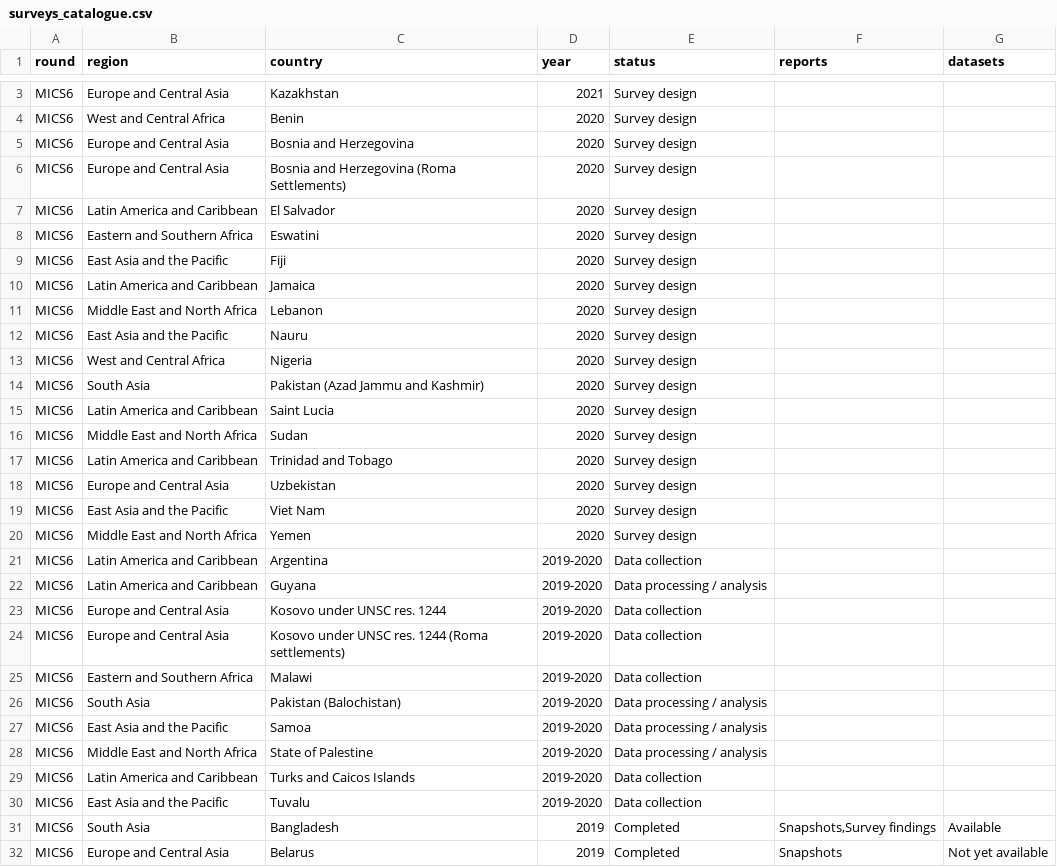
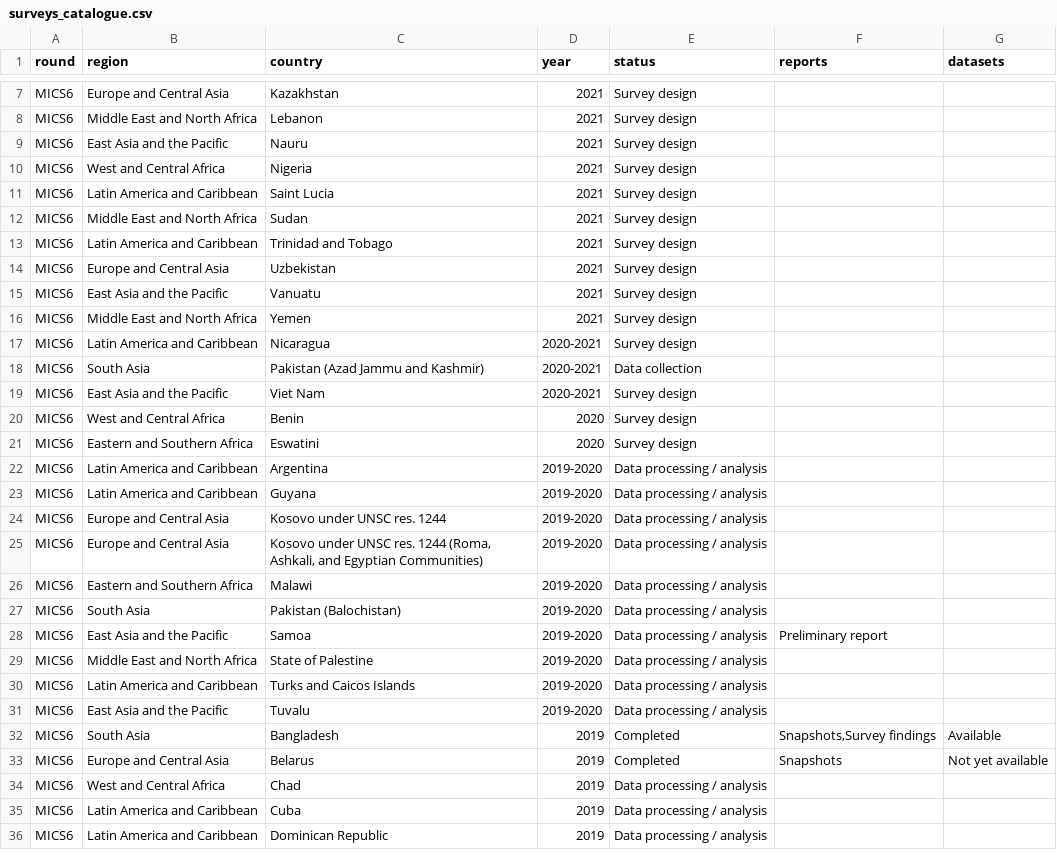
Before and after one commit to mrc-ide/mics-datasets, a CSV file: src/download_mics_datasets/surveys_catalogue.csv, drawn as a sheet; only a part is shown, gaps mark what is left out; the shorter side is filled out with more unchanged rows; the diff covers the shown part only.

```diff
--- a/src/download_mics_datasets/surveys_catalogue.csv
+++ b/src/download_mics_datasets/surveys_catalogue.csv
@@ -3,0 +8,12 @@ MICS6,Europe and Central Asia,Kazakhstan,2021,Survey design,,
+MICS6,Middle East and North Africa,Lebanon,2021,Survey design,"",""
+MICS6,East Asia and the Pacific,Nauru,2021,Survey design,"",""
+MICS6,West and Central Africa,Nigeria,2021,Survey design,"",""
+MICS6,Latin America and Caribbean,Saint Lucia,2021,Survey design,"",""
+MICS6,Middle East and North Africa,Sudan,2021,Survey design,"",""
+MICS6,Latin America and Caribbean,Trinidad and Tobago,2021,Survey design,"",""
+MICS6,Europe and Central Asia,Uzbekistan,2021,Survey design,"",""
+MICS6,East Asia and the Pacific,Vanuatu,2021,Survey design,"",""
+MICS6,Middle East and North Africa,Yemen,2021,Survey design,"",""
+MICS6,Latin America and Caribbean,Nicaragua,2020-2021,Survey design,"",""
+MICS6,South Asia,Pakistan (Azad Jammu and Kashmir),2020-2021,Data collection,"",""
+MICS6,East Asia and the Pacific,Viet Nam,2020-2021,Survey design,"",""
@@ -5,3 +20,0 @@ MICS6,West and Central Africa,Benin,2020,Survey design,,
-MICS6,Europe and Central Asia,Bosnia and Herzegovina,2020,Survey design,,
-MICS6,Europe and Central Asia,Bosnia and Herzegovina (Roma Settlements),2020,Survey design,,
-MICS6,Latin America and Caribbean,El Salvador,2020,Survey design,,
@@ -9,13 +22 @@ MICS6,Eastern and Southern Africa,Eswatini,2020,Survey design,,
-MICS6,East Asia and the Pacific,Fiji,2020,Survey design,,
-MICS6,Latin America and Caribbean,Jamaica,2020,Survey design,,
-MICS6,Middle East and North Africa,Lebanon,2020,Survey design,,
-MICS6,East Asia and the Pacific,Nauru,2020,Survey design,,
-MICS6,West and Central Africa,Nigeria,2020,Survey design,,
-MICS6,South Asia,Pakistan (Azad Jammu and Kashmir),2020,Survey design,,
-MICS6,Latin America and Caribbean,Saint Lucia,2020,Survey design,,
-MICS6,Middle East and North Africa,Sudan,2020,Survey design,,
-MICS6,Latin America and Caribbean,Trinidad and Tobago,2020,Survey design,,
-MICS6,Europe and Central Asia,Uzbekistan,2020,Survey design,,
-MICS6,East Asia and the Pacific,Viet Nam,2020,Survey design,,
-MICS6,Middle East and North Africa,Yemen,2020,Survey design,,
-MICS6,Latin America and Caribbean,Argentina,2019-2020,Data collection,,
+MICS6,Latin America and Caribbean,Argentina,2019-2020,Data processing / analysis,"",""
@@ -23,3 +24,3 @@ MICS6,Latin America and Caribbean,Guyana,2019-2020,Data processing / analysis,,
-MICS6,Europe and Central Asia,Kosovo under UNSC res. 1244,2019-2020,Data collection,,
-MICS6,Europe and Central Asia,Kosovo under UNSC res. 1244 (Roma settlements),2019-2020,Data collection,,
-MICS6,Eastern and Southern Africa,Malawi,2019-2020,Data collection,,
+MICS6,Europe and Central Asia,Kosovo under UNSC res. 1244,2019-2020,Data processing / analysis,"",""
+MICS6,Europe and Central Asia,"Kosovo under UNSC res. 1244 (Roma, Ashkali, and Egyptian Communities)",2019-2020,Data processing / analysis,"",""
+MICS6,Eastern and Southern Africa,Malawi,2019-2020,Data processing / analysis,"",""
@@ -27 +28 @@ MICS6,South Asia,Pakistan (Balochistan),2019-2020,Data processing / analysis,,
-MICS6,East Asia and the Pacific,Samoa,2019-2020,Data processing / analysis,,
+MICS6,East Asia and the Pacific,Samoa,2019-2020,Data processing / analysis,Preliminary report,""
@@ -29,3 +30,3 @@ MICS6,Middle East and North Africa,State of Palestine,2019-2020,Data processing
-MICS6,Latin America and Caribbean,Turks and Caicos Islands,2019-2020,Data collection,,
-MICS6,East Asia and the Pacific,Tuvalu,2019-2020,Data collection,,
+MICS6,Latin America and Caribbean,Turks and Caicos Islands,2019-2020,Data processing / analysis,"",""
+MICS6,East Asia and the Pacific,Tuvalu,2019-2020,Data processing / analysis,"",""
 MICS6,South Asia,Bangladesh,2019,Completed,"Snapshots,Survey findings",Available
```
Also changed, not shown: 4 added rows and 34 edited cells elsewhere in this file, 7 other files.
